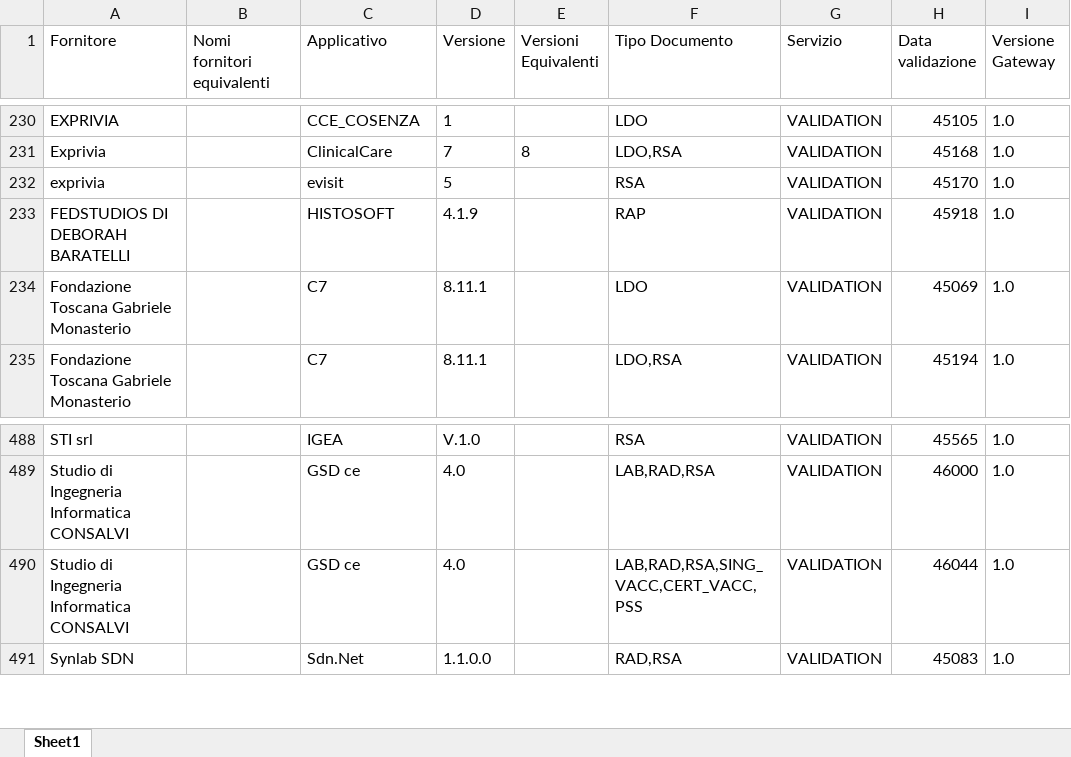
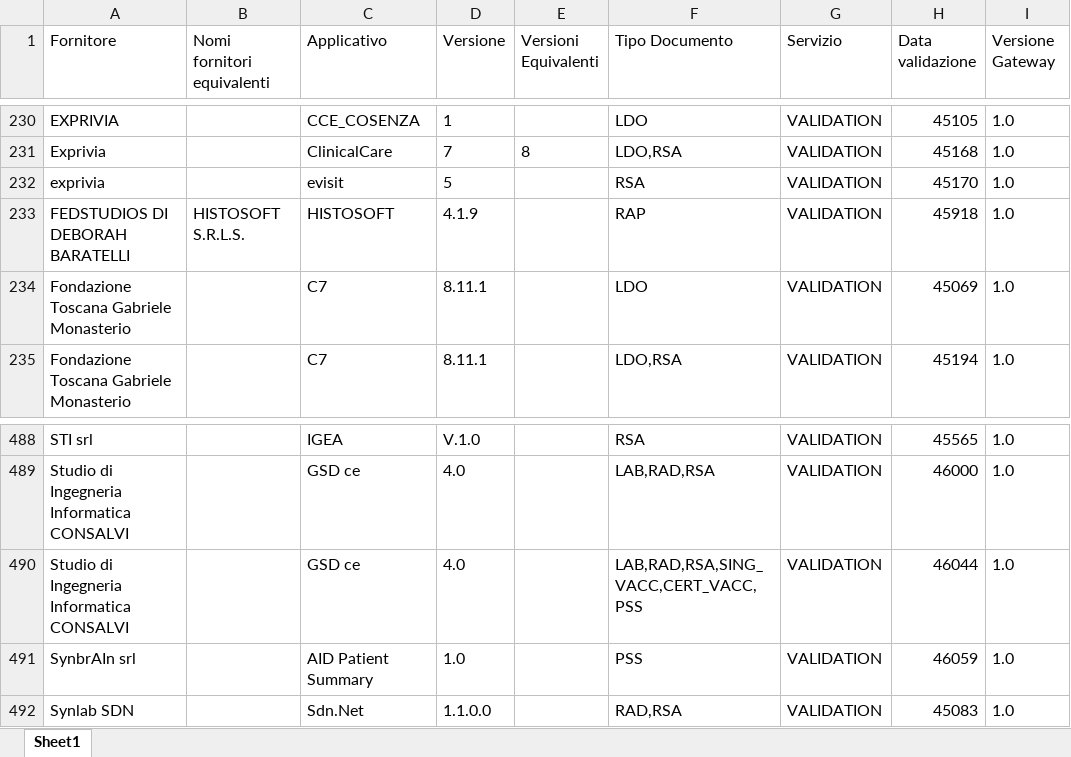
Before and after one commit to ministero-salute/it-fse-accreditati, an Excel workbook: RESULTS/results.xlsx, sheet Sheet1, drawn as a sheet; only a part is shown, gaps mark what is left out; values as stored, in another font and other column widths than the file's, no borders; the diff names each change by its address in the sheet, - before the commit and + after, or states it on an @@ line.

```diff
--- a/RESULTS/results.xlsx (sheet Sheet1)
+++ b/RESULTS/results.xlsx (sheet Sheet1)
-B233 (Nomi fornitori equivalenti): (empty)
+B233 (Nomi fornitori equivalenti): HISTOSOFT S.R.L.S.
+row 491: SynbrAIn srl |  | AID Patient Summary | 1.0 |  | PSS | VALIDATION | 46059 | 1.0
```
Also changed, not shown: 3 other files.
